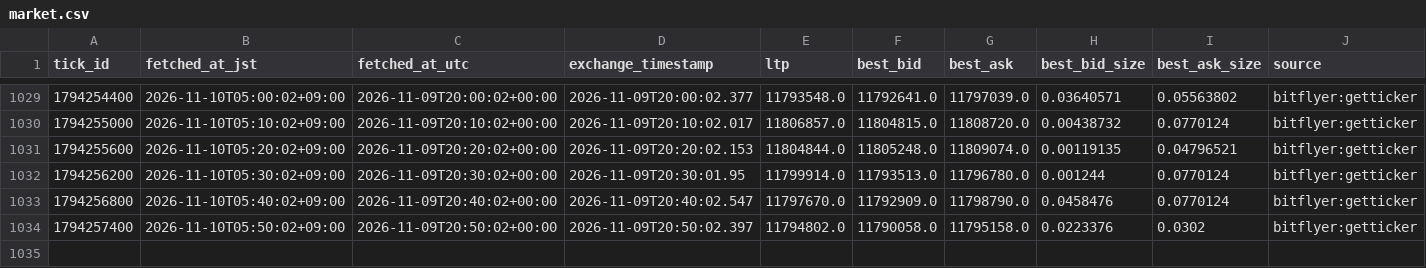
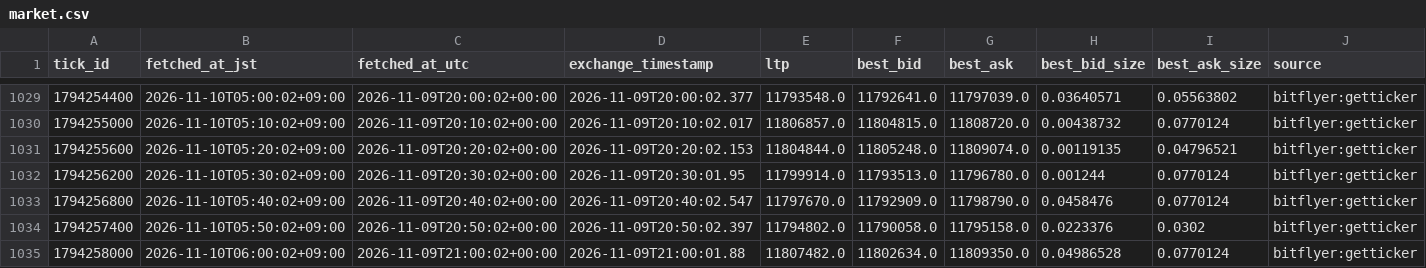
Before and after one commit to lily46/btc-paper-sim, a CSV file: state/market.csv, drawn as a sheet; only a part is shown, gaps mark what is left out; rows hold the shown columns only; the diff names each change by its address in the sheet, - before the commit and + after, or states it on an @@ line.

Commit message:
tick 1794258000 (2026-11-10T06:00:02+09:00) trades=0

```diff
--- a/state/market.csv
+++ b/state/market.csv
+row 1035: 1794258000 | 2026-11-10T06:00:02+09:00 | 2026-11-09T21:00:02+00:00 | 2026-11-09T21:00:01.88 | 11807482.0 | 11802634.0 | 11809350.0 | 0.04986528 | 0.0770124 | bitflyer:getticker
```
Also changed, not shown: 3 other files.
